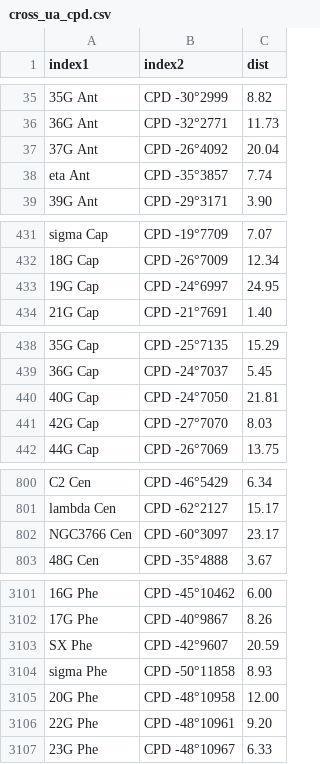
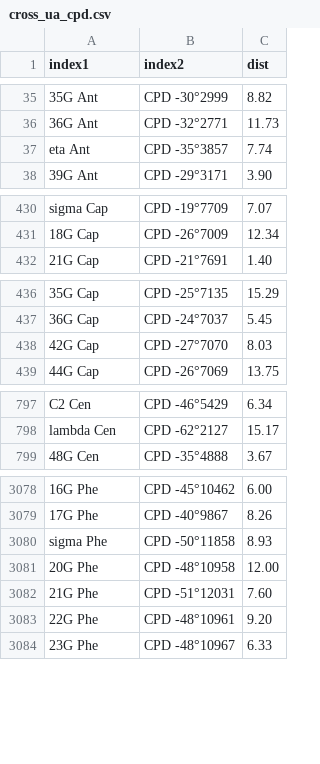
Before and after one commit to aureus123/catalogs, a CSV file: results/cross_ua_cpd.csv, drawn as a sheet; only a part is shown, gaps mark what is left out; removed rows and columns are numbered as before the commit, all else as after; the diff covers the shown part only; the diff names each change by its address in the sheet, - before the commit and + after, or states it on an @@ line.

```diff
--- a/results/cross_ua_cpd.csv
+++ b/results/cross_ua_cpd.csv
-row 37: 37G Ant | CPD -26°4092 | 20.04
-row 433: 19G Cap | CPD -24°6997 | 24.95
-row 440: 40G Cap | CPD -24°7050 | 21.81
-row 802: NGC3766 Cen | CPD -60°3097 | 23.17
-row 3103: SX Phe | CPD -42°9607 | 20.59
+row 3082: 21G Phe | CPD -51°12031 | 7.60
```
Also changed, not shown: 4 added rows and 33 removed rows elsewhere in this file, results/cross_ua_cd.csv, results/cross_ua_ppm.csv, 5 other files.
